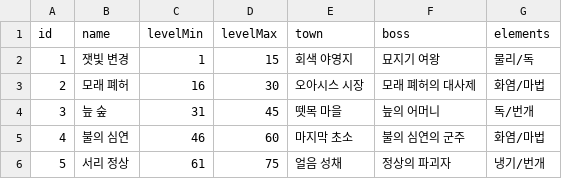
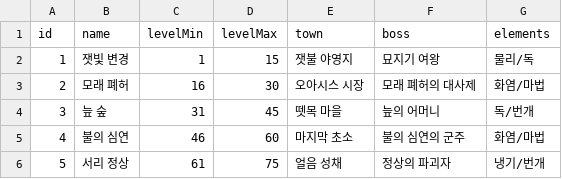
Before and after one commit to mogoshop/catch-and-keep, a CSV file: data/regions.csv (was docs/data/regions.csv), drawn as a sheet.

```diff
--- a/docs/data/regions.csv
+++ b/data/regions.csv
@@ -1,3 +1,3 @@
 id,name,levelMin,levelMax,town,boss,elements
-1,잿빛 변경,1,15,회색 야영지,묘지기 여왕,물리/독
+1,잿빛 변경,1,15,잿불 야영지,묘지기 여왕,물리/독
 2,모래 폐허,16,30,오아시스 시장,모래 폐허의 대사제,화염/마법
```
Also changed, not shown: 48 other files.
